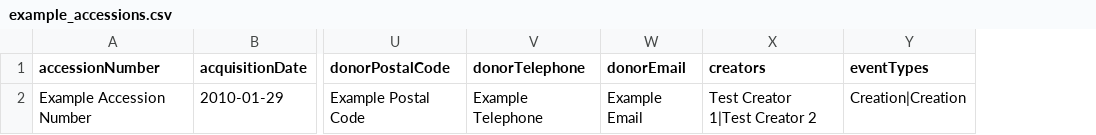
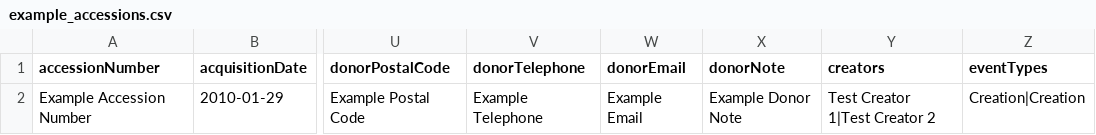
Before and after one commit to artefactual/atom, a CSV file: lib/task/import/example/example_accessions.csv, drawn as a sheet; only a part is shown, gaps mark what is left out; the diff names each change by its address in the sheet, - before the commit and + after, or states it on an @@ line.

Commit message:
Accessions import enhancements, refs #12799
This commit adds the ability to import a new CSV column donorNotes which
will import to the accession donor notes field which already exists.

Secondly, the import task has been changed such that if a new
accession material type term or acquisition type term is encountered in
the import CSV, the task will now create the new term and log a message
instead of throwing an exception and stopping the import.

I have also updated the log message that is created when a duplicate
accession identifier is found to include the accession identifier.

```diff
--- a/lib/task/import/example/example_accessions.csv
+++ b/lib/task/import/example/example_accessions.csv
+column X (donorNote), row 2: Example Donor Note
```
Also changed, not shown: 2 other files.
